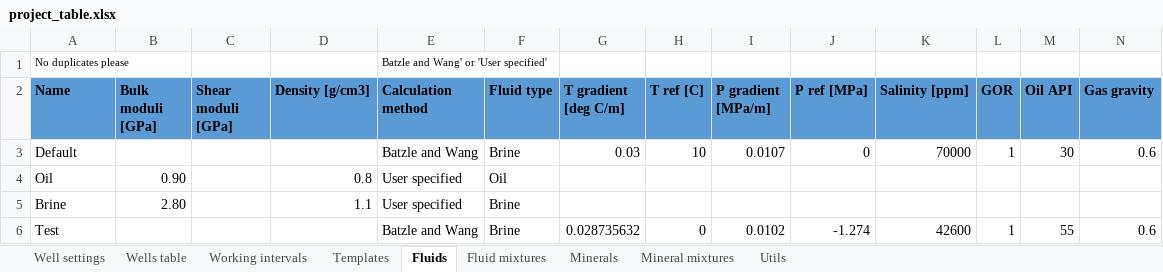
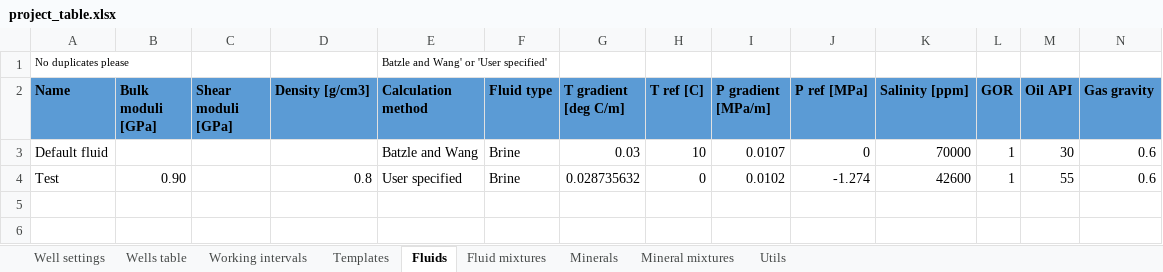
Before and after one commit to emblixt/blixt_rp, an Excel workbook: excels/project_table.xlsx, sheet Fluids, drawn as a sheet; only a part is shown; values as stored, in another font and other column widths than the file's, no borders; conditional formats not drawn; removed rows and columns are numbered as before the commit, all else as after; rows hold the shown columns only; the diff names each change by its address in the sheet, - before the commit and + after, or states it on an @@ line.

```diff
--- a/excels/project_table.xlsx (sheet Fluids)
+++ b/excels/project_table.xlsx (sheet Fluids)
-A3 (Name): Default
+A3 (Name): Default fluid
-row 4: Oil | 0.90 |  | 0.8 | User specified | Oil
-row 5: Brine | 2.80 |  | 1.1 | User specified | Brine
-B4 (Bulk moduli [GPa]): (empty)
+B4 (Bulk moduli [GPa]): 0.90
-D4 (Density [g/cm3]): (empty)
+D4 (Density [g/cm3]): 0.8
-E4 (Calculation method): Batzle and Wang
+E4 (Calculation method): User specified
```
Also changed, not shown: sheet Templates, sheet Fluid mixtures, sheet Utils, formulas that keep their value, 3 other files.
